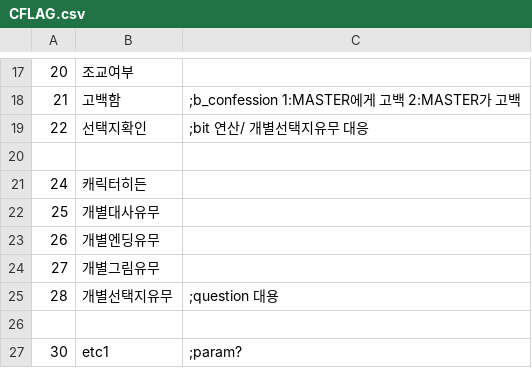
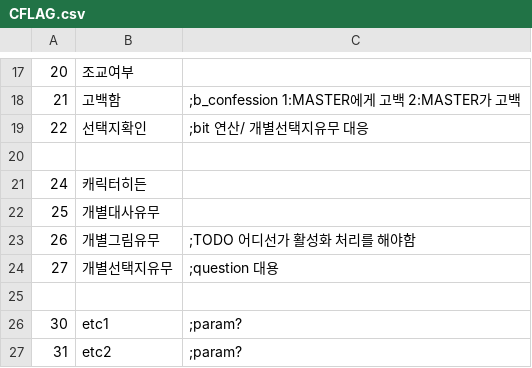
Before and after one commit to SecretU4/eraLAO, a CSV file: CSV/CFLAG.csv, drawn as a sheet; only a part is shown, gaps mark what is left out; the shorter side is filled out with more unchanged rows.

Commit message:
CFLAG값 정리

```diff
--- a/CSV/CFLAG.csv
+++ b/CSV/CFLAG.csv
@@ -22,5 +22,4 @@
 25,개별대사유무,
-26,개별엔딩유무,
-27,개별그림유무,
-28,개별선택지유무,;question 대용
+26,개별그림유무,;TODO 어디선가 활성화 처리를 해야함
+27,개별선택지유무,;question 대용
 
```
